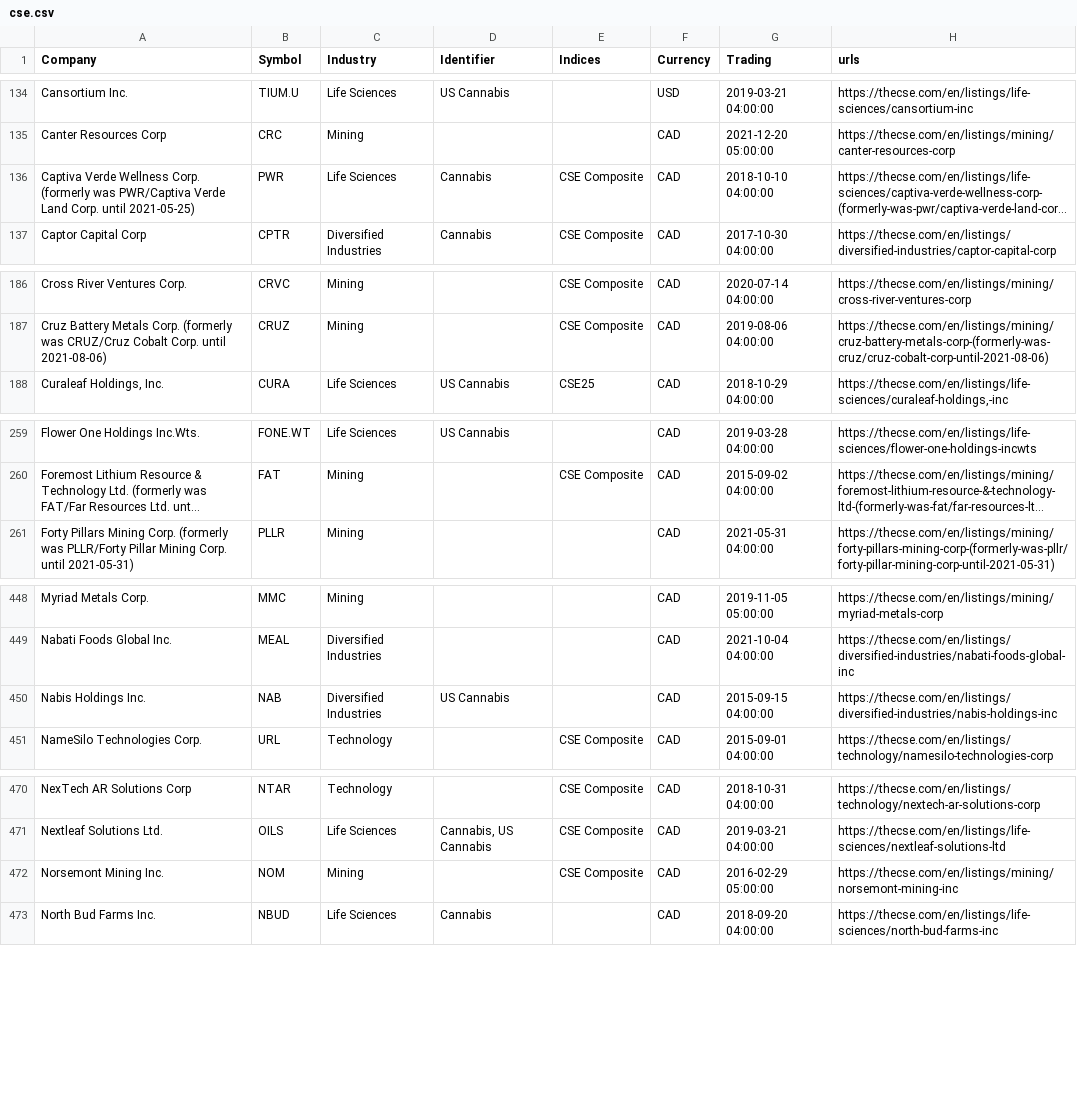
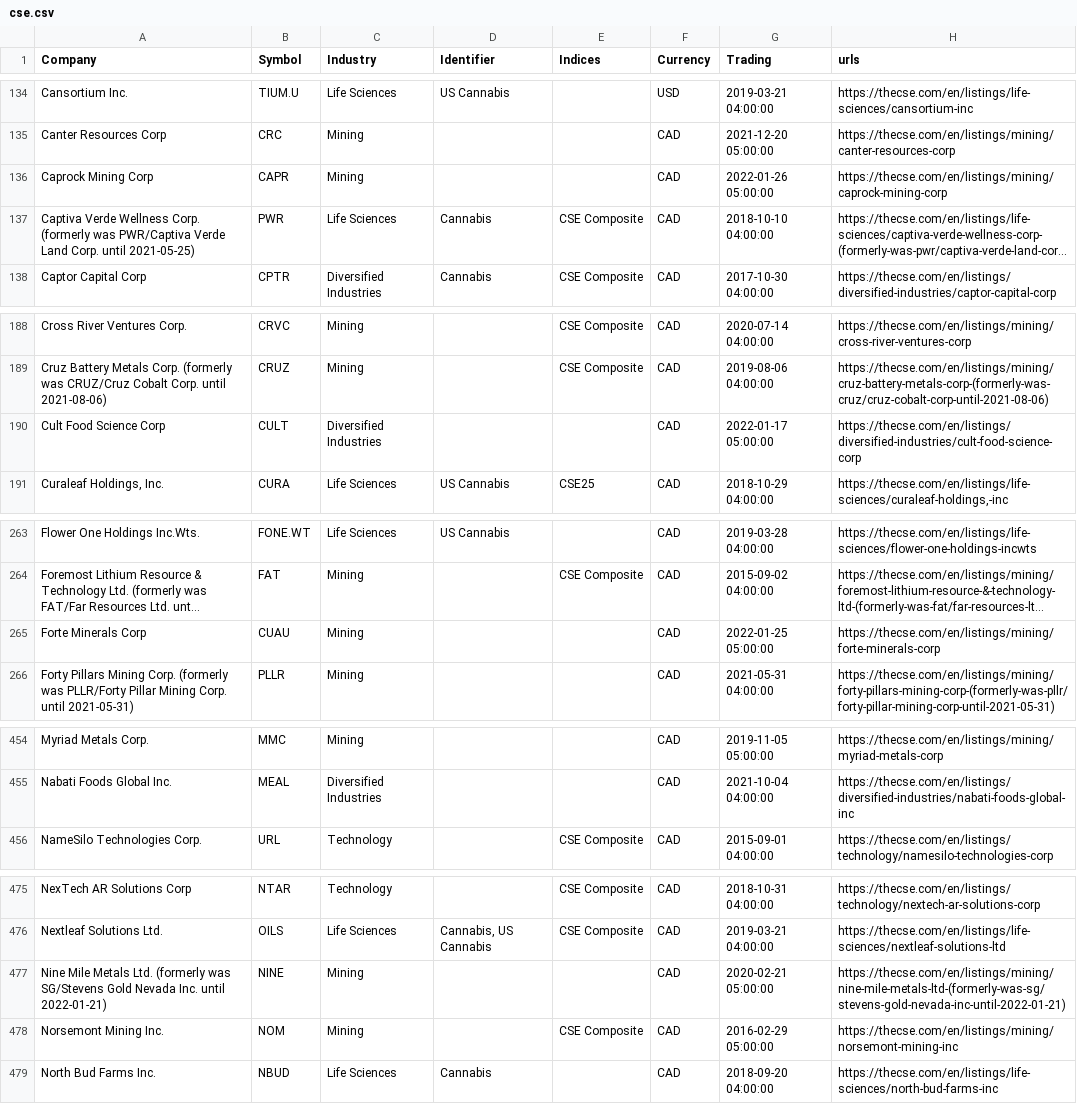
Before and after one commit to FriendlyUser/cad_tickers_list, a CSV file: latest/cse.csv, drawn as a sheet; only a part is shown, gaps mark what is left out; long unchanged cells end in …; removed rows and columns are numbered as before the commit, all else as after; the diff covers the shown part only; the diff names each change by its address in the sheet, - before the commit and + after, or states it on an @@ line.

```diff
--- a/latest/cse.csv
+++ b/latest/cse.csv
+row 136: Caprock Mining Corp | CAPR | Mining |  |  | CAD | 2022-01-26 05:00:00 | https://thecse.com/en/listings/mining/caprock-mining-corp
+row 190: Cult Food Science Corp | CULT | Diversified Industries |  |  | CAD | 2022-01-17 05:00:00 | https://thecse.com/en/listings/diversified-industries/cult-food-science-corp
+row 265: Forte Minerals Corp | CUAU | Mining |  |  | CAD | 2022-01-25 05:00:00 | https://thecse.com/en/listings/mining/forte-minerals-corp
-row 450: Nabis Holdings Inc. | NAB | Diversified Industries | US Cannabis |  | CAD | 2015-09-15 04:00:00 | https://thecse.com/en/listings/diversified-industries/nabis-holdings-inc
+row 477: Nine Mile Metals Ltd. (formerly was SG/Stevens Gold Nevada Inc. until 2022-01-21) | NINE | Mining |  |  | CAD | 2020-02-21 05:00:00 | https://thecse.com/en/listings/mining/nine-mile-metals-ltd-(formerly-was-sg/stevens-gold-nevada-inc-until-2022-01-21)
```
Also changed, not shown: 6 added rows, 3 removed rows, 1 moved row and 5 edited cells elsewhere in this file, 30 other files.
